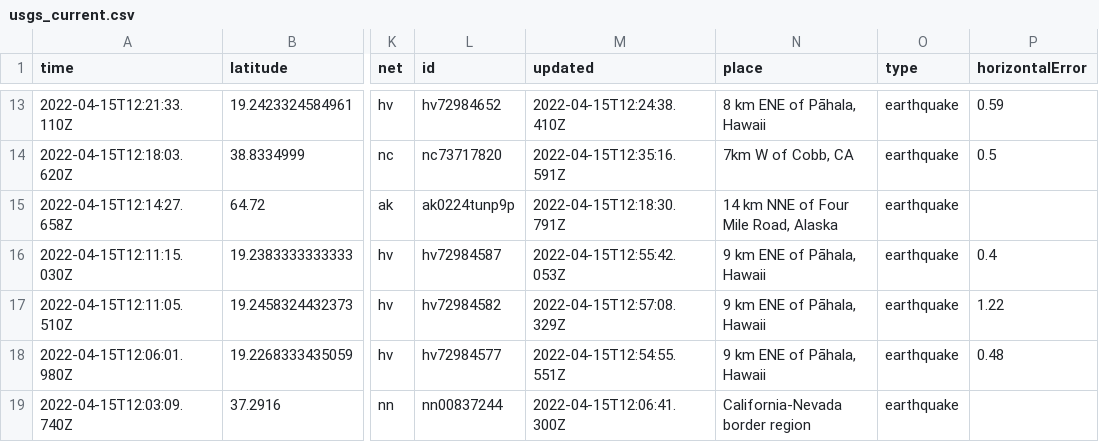
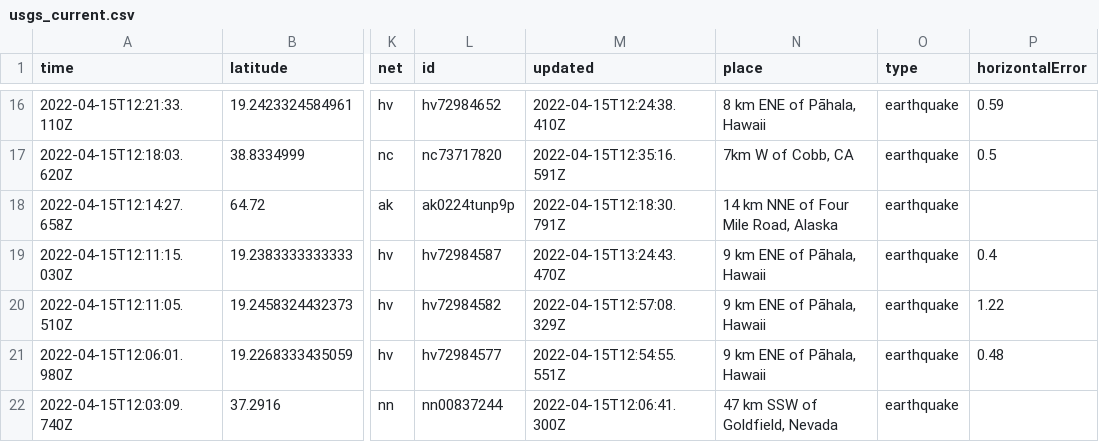
Before and after one commit to AnjDelgado/my-data-robot, a CSV file: usgs_current.csv, drawn as a sheet; only a part is shown, gaps mark what is left out; addresses are those after the commit; the diff covers the shown part only; the diff names each change by its address in the sheet, - before the commit and + after, or states it on an @@ line.

```diff
--- a/usgs_current.csv
+++ b/usgs_current.csv
-M19 (updated): 2022-04-15T12:55:42.053Z
+M19 (updated): 2022-04-15T13:24:43.470Z
-N22 (place): California-Nevada border region
+N22 (place): 47 km SSW of Goldfield, Nevada
```
Also changed, not shown: 4 added rows, 5 removed rows and 5 edited cells elsewhere in this file.
